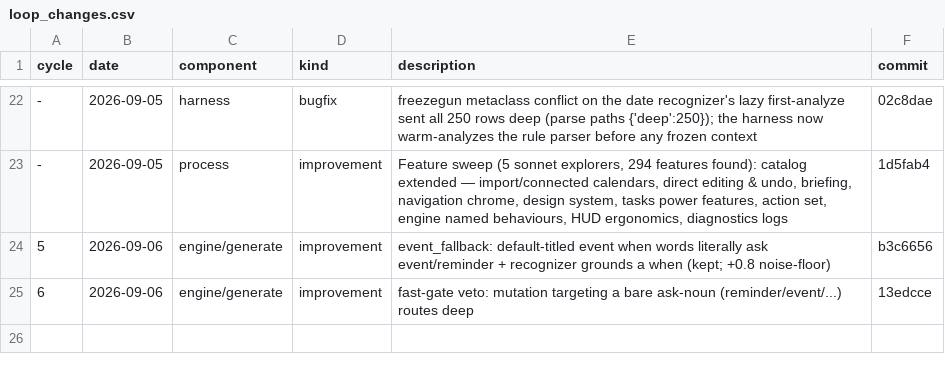
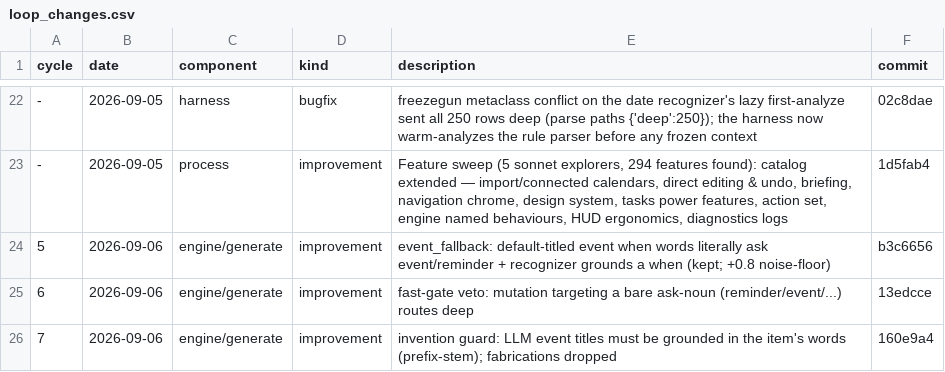
Before and after one commit to GilCaplan/MaCalendar, a CSV file: dataset/loop_changes.csv, drawn as a sheet; only a part is shown, gaps mark what is left out; the diff names each change by its address in the sheet, - before the commit and + after, or states it on an @@ line.

```diff
--- a/dataset/loop_changes.csv
+++ b/dataset/loop_changes.csv
+row 26: 7 | 2026-09-06 | engine/generate | improvement | invention guard: LLM event titles must be grounded in the item's words (prefix-stem); fabrications dropped | 160e9a4
```
Also changed, not shown: dataset/loop_log.csv, 2 other files.
